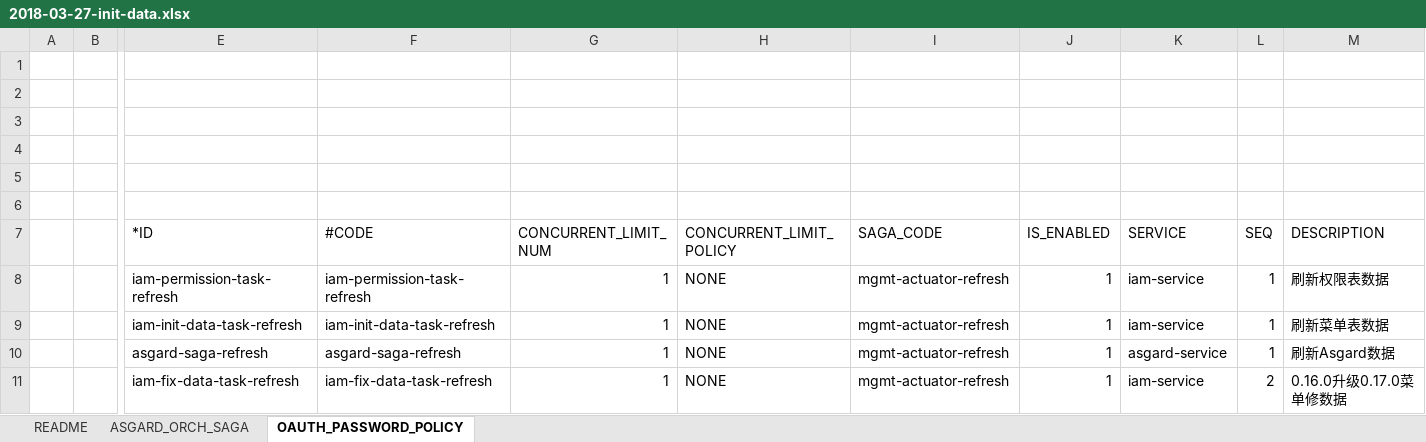
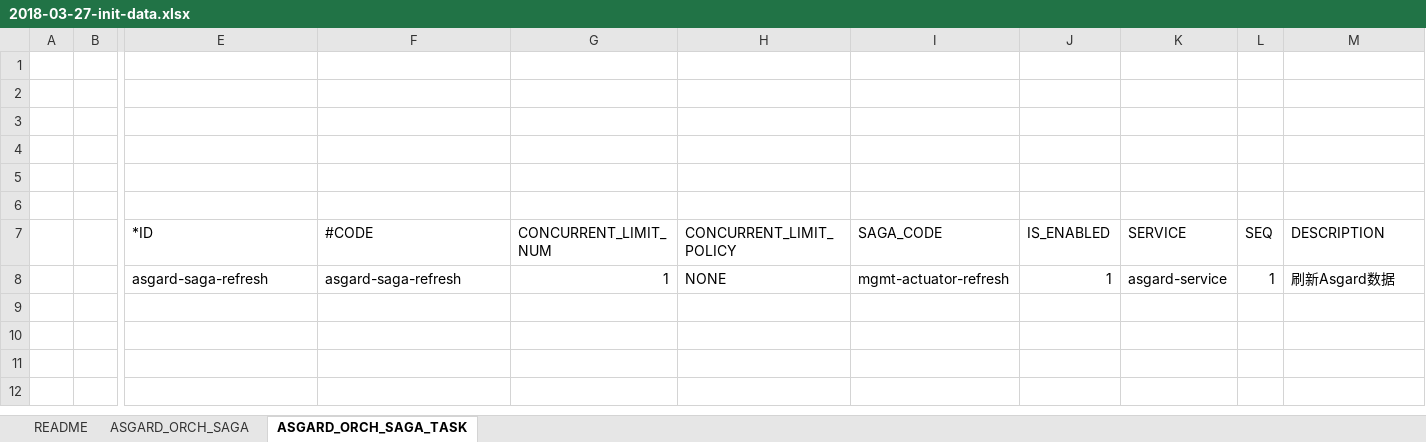
Before and after one commit to open-hand/choerodon-asgard, an Excel workbook: src/main/resources/script/db/2018-03-27-init-data.xlsx, sheet ASGARD_ORCH_SAGA_TASK, drawn as a sheet; only a part is shown, gaps mark what is left out; values as stored, in another font and other column widths than the file's, no borders; rows hold the shown columns only; the diff names each change by its address in the sheet, - before the commit and + after, or states it on an @@ line.

Commit message:
[DEL] 删除除了初始化SagaTask之外的SagaTask数据

```diff
--- a/src/main/resources/script/db/2018-03-27-init-data.xlsx (sheet ASGARD_ORCH_SAGA_TASK)
+++ b/src/main/resources/script/db/2018-03-27-init-data.xlsx (sheet ASGARD_ORCH_SAGA_TASK)
-sheet tab: OAUTH_PASSWORD_POLICY
+sheet tab: ASGARD_ORCH_SAGA_TASK
-row 8:  |  | iam-permission-task-refresh | iam-permission-task-refresh | 1 | NONE | mgmt-actuator-refresh | 1 | iam-service | 1 | 刷新权限表数据
-row 9:  |  | iam-init-data-task-refresh | iam-init-data-task-refresh | 1 | NONE | mgmt-actuator-refresh | 1 | iam-service | 1 | 刷新菜单表数据
-row 11:  |  | iam-fix-data-task-refresh | iam-fix-data-task-refresh | 1 | NONE | mgmt-actuator-refresh | 1 | iam-service | 2 | 0.16.0升级0.17.0菜单修数据
```
